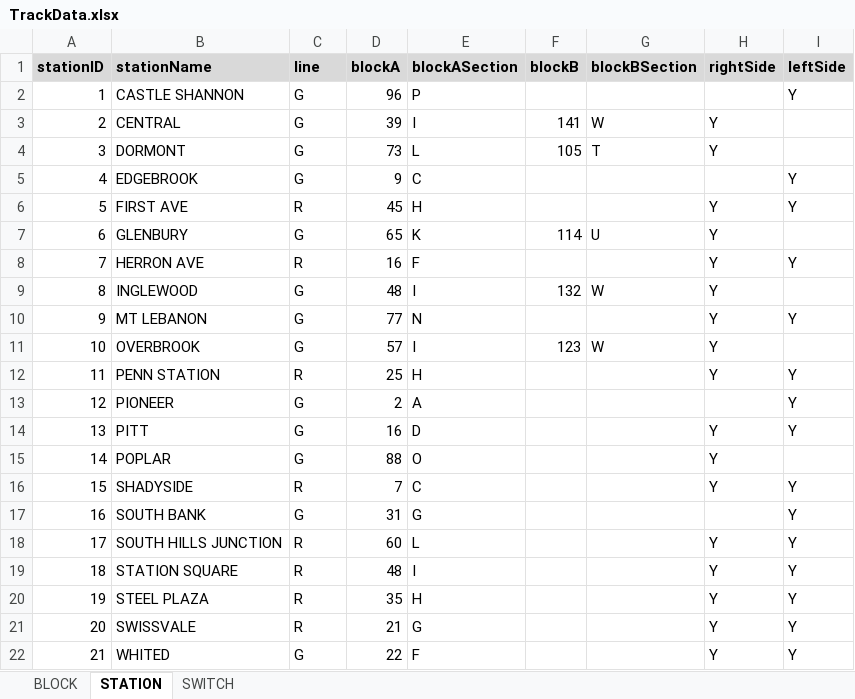
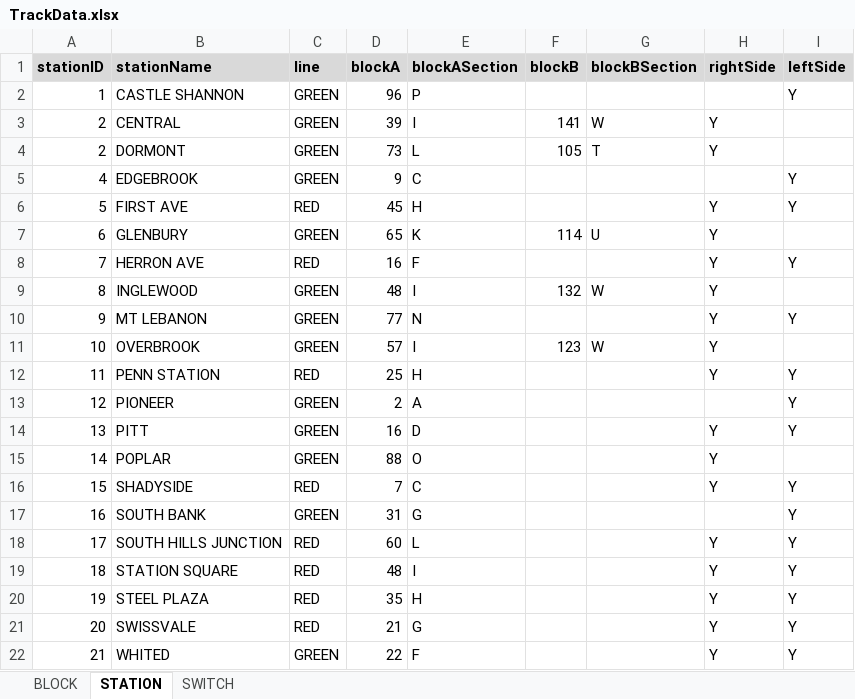
Before and after one commit to JKenneson/ECE1186, an Excel workbook: TrainSystem/src/com/rogueone/assets/TrackData.xlsx, sheet STATION, drawn as a sheet; values as stored, in another font and other column widths than the file's, no borders; the diff names each change by its address in the sheet, - before the commit and + after, or states it on an @@ line.

```diff
--- a/TrainSystem/src/com/rogueone/assets/TrackData.xlsx (sheet STATION)
+++ b/TrainSystem/src/com/rogueone/assets/TrackData.xlsx (sheet STATION)
-C2:C5 (line): G
+C2:C5 (line): GREEN
-A4 (stationID): 3
+A4 (stationID): 2
-C6 (line): R
+C6 (line): RED
-C7 (line): G
+C7 (line): GREEN
-C8 (line): R
+C8 (line): RED
-C9:C11 (line): G
+C9:C11 (line): GREEN
-C12 (line): R
+C12 (line): RED
-C13:C15 (line): G
+C13:C15 (line): GREEN
-C16 (line): R
+C16 (line): RED
-C17 (line): G
+C17 (line): GREEN
-C18:C21 (line): R
+C18:C21 (line): RED
-C22 (line): G
+C22 (line): GREEN
```
Also changed, not shown: sheet BLOCK, 3 other files.
